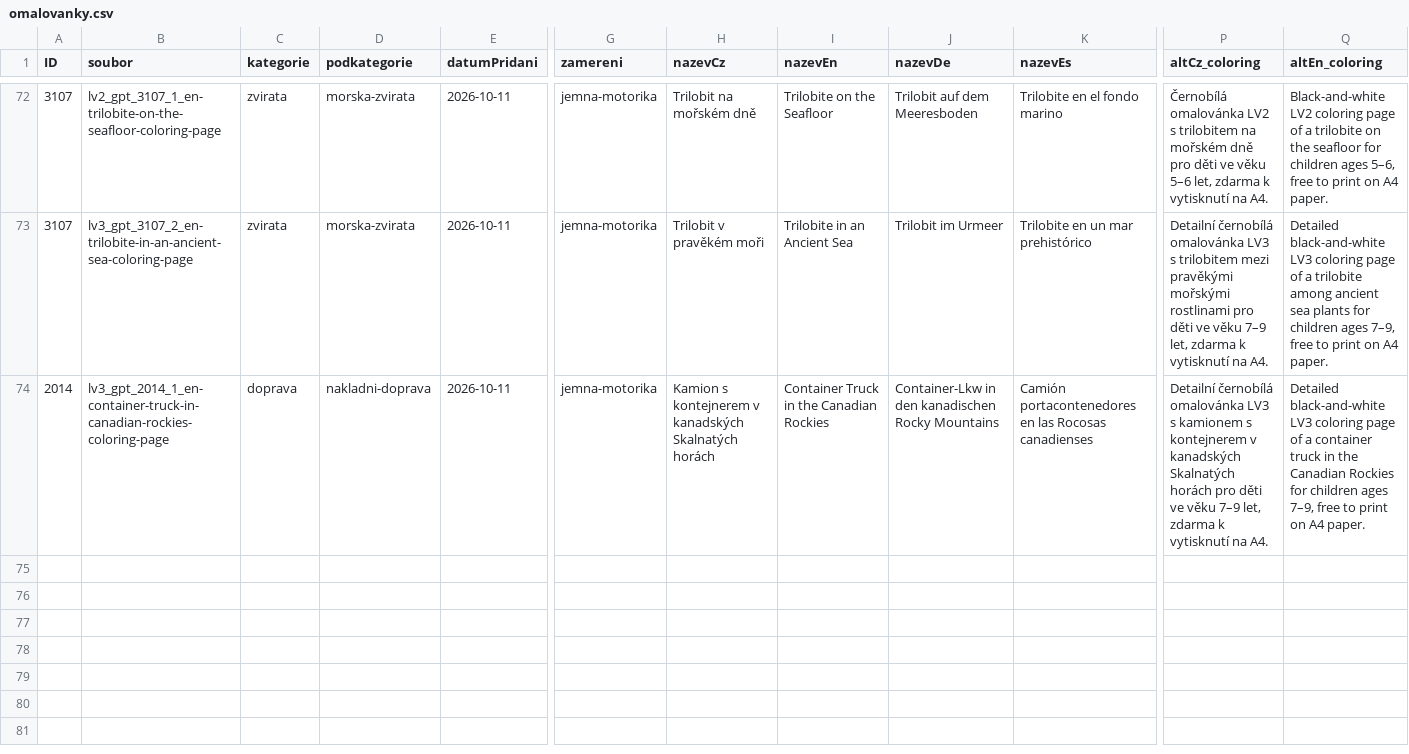
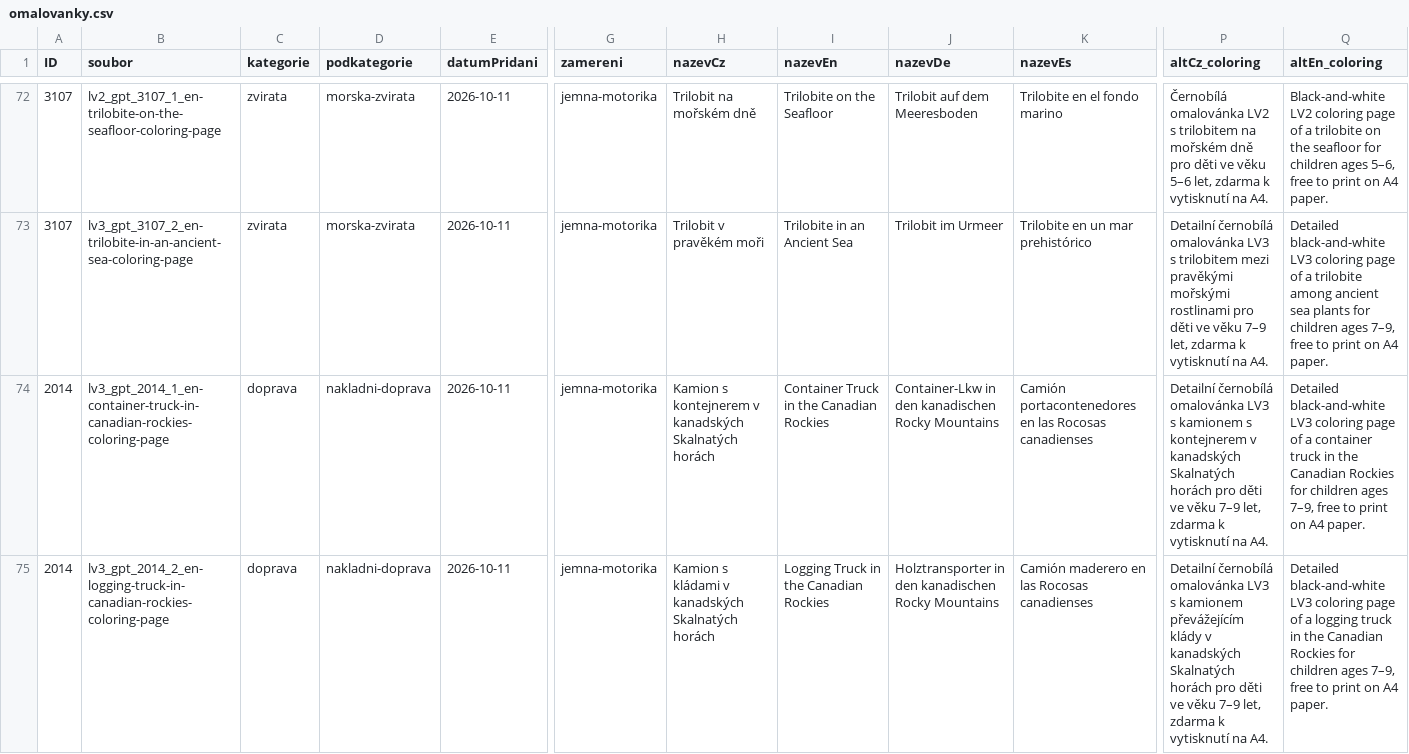
Before and after one commit to Vinmatweb/worldforkids, a CSV file: assets/data/omalovanky.csv, drawn as a sheet; only a part is shown, gaps mark what is left out; rows hold the shown columns only; the diff names each change by its address in the sheet, - before the commit and + after, or states it on an @@ line.

Commit message:
Publish Logging Truck in the Canadian Rockies LV3 coloring page

```diff
--- a/assets/data/omalovanky.csv
+++ b/assets/data/omalovanky.csv
+row 75: 2014 | lv3_gpt_2014_2_en-logging-truck-in-canadian-rockies-coloring-page | doprava | nakladni-doprava | 2026-10-11 | jemna-motorika | Kamion s kládami v kanadských Skalnatých horách | Logging Truck in the Canadian Rockies | Holztransporter in den kanadischen Rocky Mountains | Camión maderero en las Rocosas canadienses | Detailní černobílá omalovánka LV3 s kamionem převážejícím klády v kanadských Skalnatých horách pro děti ve věku 7–9 let, zdarma k vytisknutí na A4. | Detailed black-and-white LV3 coloring page of a logging truck in the Canadian Rockies for children ages 7–9, free to print on A4 paper.
```
